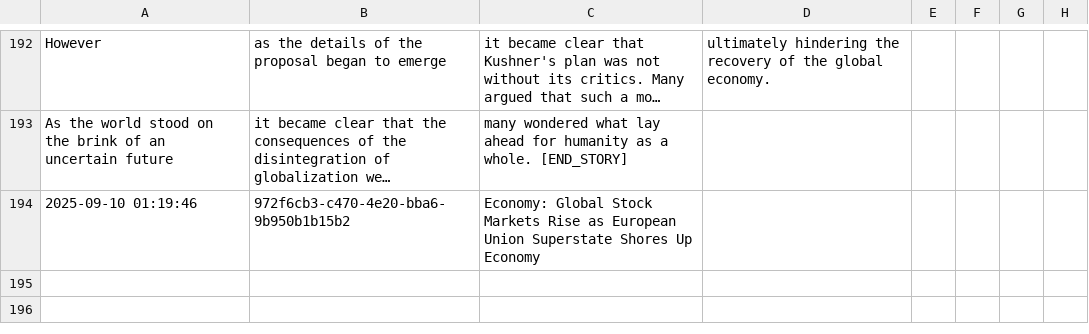
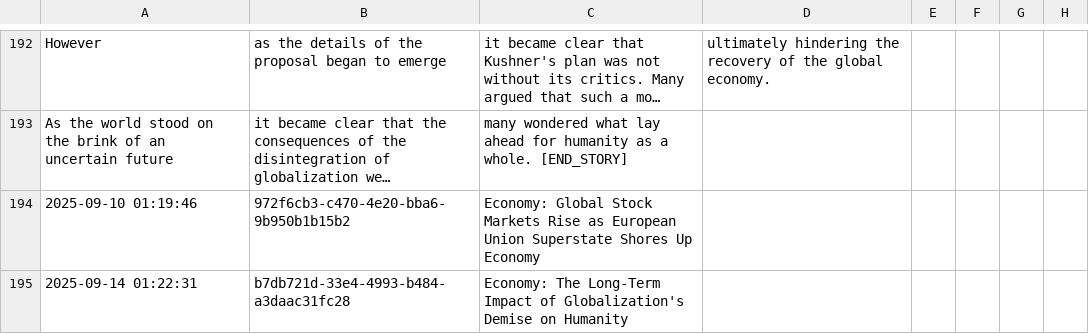
Before and after one commit to cryptoroom203/AI-insight, a CSV file: mind/mind.csv, drawn as a sheet; only a part is shown, gaps mark what is left out; long unchanged cells end in …; the diff names each change by its address in the sheet, - before the commit and + after, or states it on an @@ line.

```diff
--- a/mind/mind.csv
+++ b/mind/mind.csv
+row 195: 2025-09-14 01:22:31 | b7db721d-33e4-4993-b484-a3daac31fc28 | Economy: The Long-Term Impact of Globalization's Demise on Humanity
```
Also changed, not shown: 1 other file.
